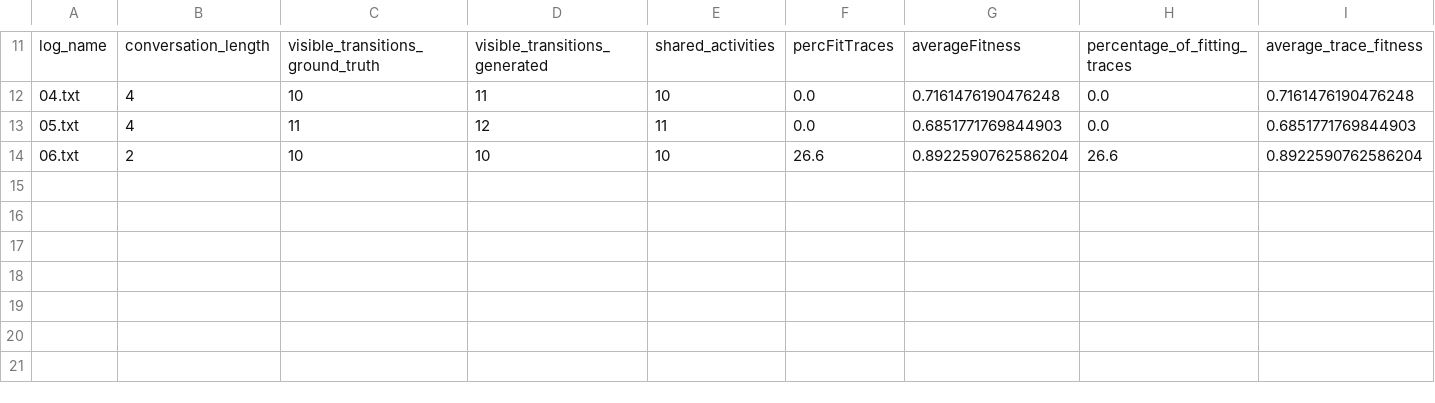
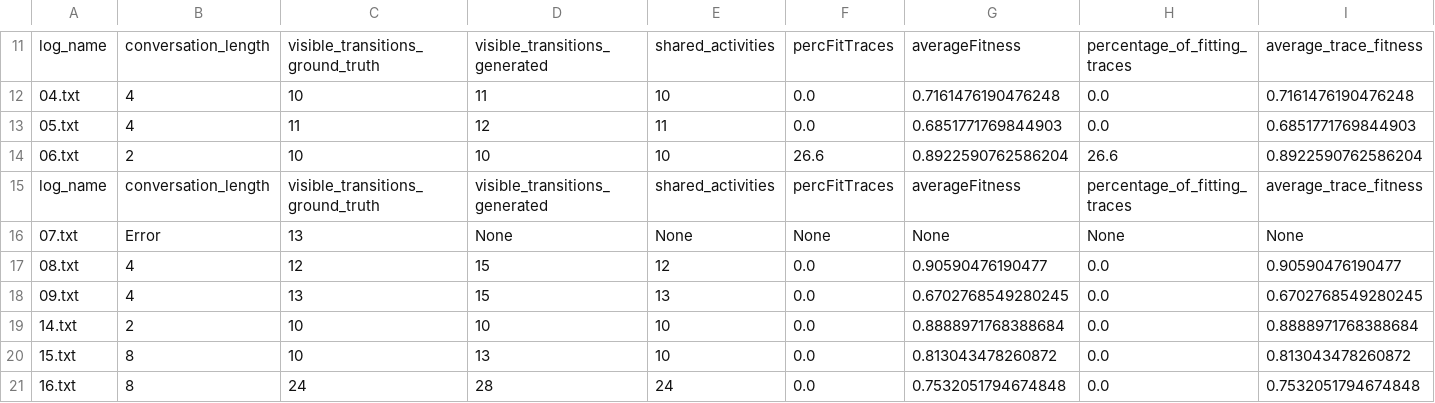
Before and after one commit to fit-humam-kourani/COPY_DEV_ProMoAI, a CSV file: evaluation/llm_evaluation/llm_com/gpt-4/IT1/results_statistics.csv, drawn as a sheet; only a part is shown, gaps mark what is left out; rows hold the shown columns only; the diff names each change by its address in the sheet, - before the commit and + after, or states it on an @@ line.

Commit message:
more gpt-4 results

```diff
--- a/evaluation/llm_evaluation/llm_com/gpt-4/IT1/results_statistics.csv
+++ b/evaluation/llm_evaluation/llm_com/gpt-4/IT1/results_statistics.csv
+row 15: log_name | conversation_length | visible_transitions_ground_truth | visible_transitions_generated | shared_activities | percFitTraces | averageFitness | percentage_of_fitting_traces | average_trace_fitness
+row 16: 07.txt | Error | 13 | None | None | None | None | None | None
+row 17: 08.txt | 4 | 12 | 15 | 12 | 0.0 | 0.90590476190477 | 0.0 | 0.90590476190477
+row 18: 09.txt | 4 | 13 | 15 | 13 | 0.0 | 0.6702768549280245 | 0.0 | 0.6702768549280245
+row 19: 14.txt | 2 | 10 | 10 | 10 | 0.0 | 0.8888971768388684 | 0.0 | 0.8888971768388684
+row 20: 15.txt | 8 | 10 | 13 | 10 | 0.0 | 0.813043478260872 | 0.0 | 0.813043478260872
+row 21: 16.txt | 8 | 24 | 28 | 24 | 0.0 | 0.7532051794674848 | 0.0 | 0.7532051794674848
```
Also changed, not shown: 16 other files.
